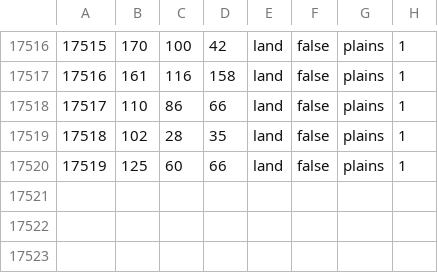
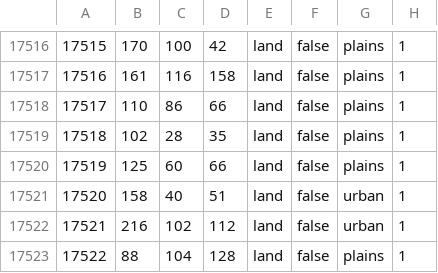
Before and after one commit to Across-the-Caucasus-Mountains-Team/ATCM, a CSV file: map/definition.csv, drawn as a sheet; only a part is shown, gaps mark what is left out.

```diff
--- a/map/definition.csv
+++ b/map/definition.csv
@@ -17520 +17520,4 @@
 17519;125;60;66;land;false;plains;1
+17520;158;40;51;land;false;urban;1
+17521;216;102;112;land;false;urban;1
+17522;88;104;128;land;false;plains;1
```
Also changed, not shown: 8 other files.
